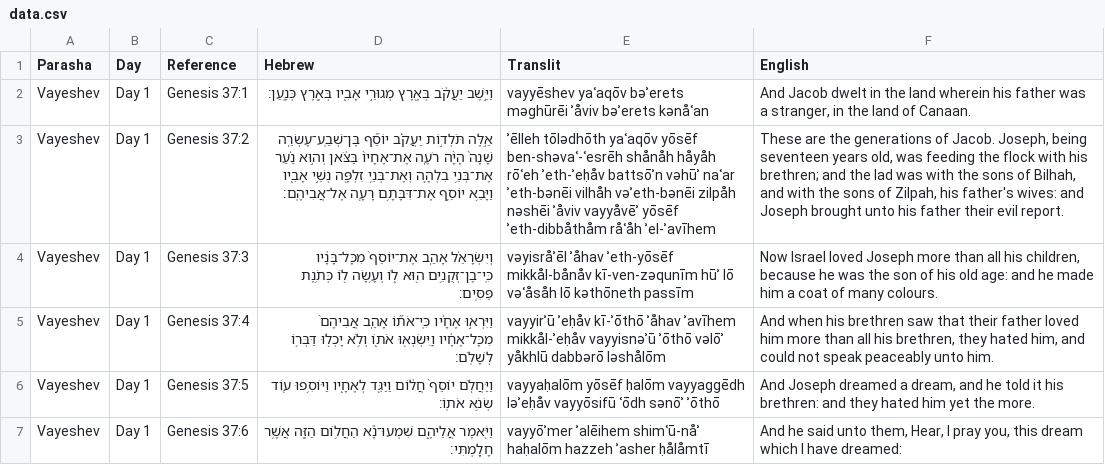
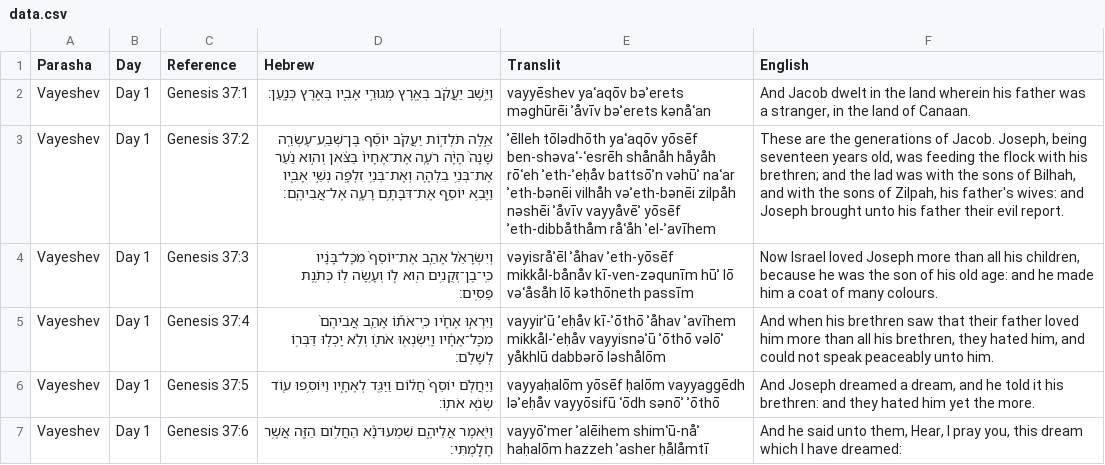
Before and after one commit to MosesGummadi/Tanakh, a CSV file: data.csv, drawn as a sheet; only a part is shown; the diff covers the shown part only; the diff names each change by its address in the sheet, - before the commit and + after, or states it on an @@ line.

Commit message:
Add files via upload

```diff
--- a/data.csv
+++ b/data.csv
-E2 (Translit): …bəʾerets məghūrēi ʾåviv bəʾerets kənåʿan
+E2 (Translit): …bəʾerets məghūrēi ʾåvīv bəʾerets kənåʿan
-E3 (Translit): …zilpåh nəshēi ʾåviv vayyåvēʾ yōsēf…
+E3 (Translit): …zilpåh nəshēi ʾåvīv vayyåvēʾ yōsēf…
```
Also changed, not shown: 18 edited cells elsewhere in this file.
